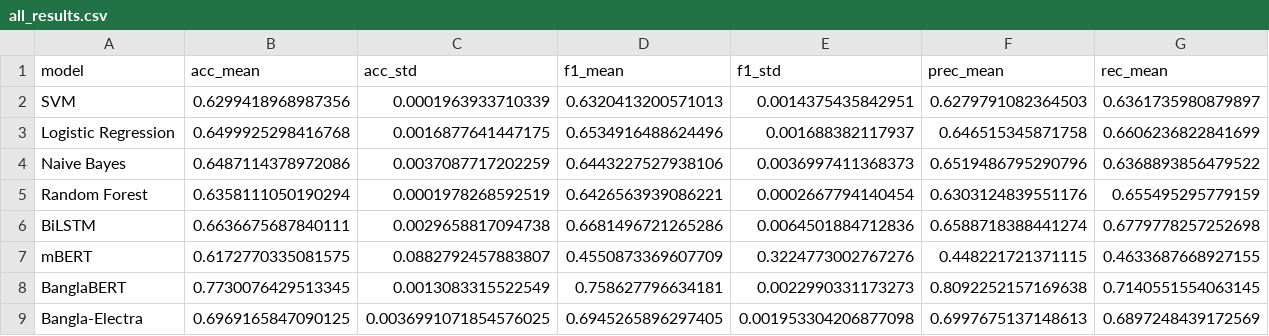
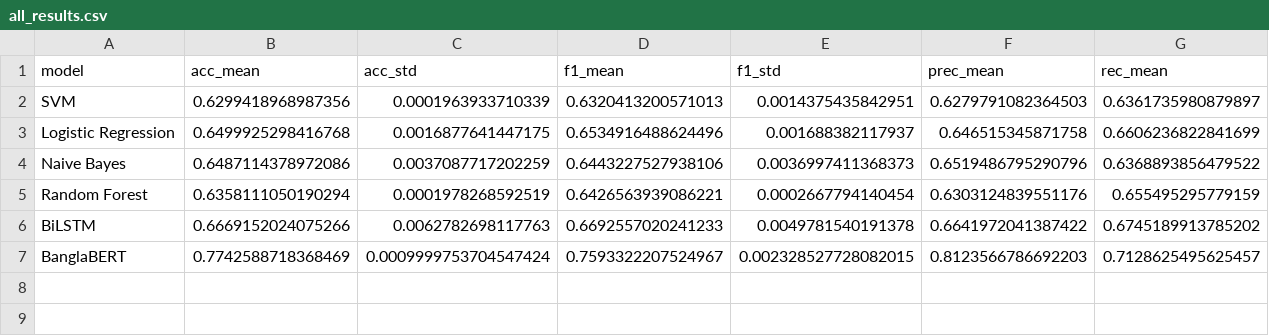
Before and after one commit to dellybelly03/bangla-sarcasm-detection, a CSV file: results/all_results.csv, drawn as a sheet.

Commit message:
Add BanglaBERT results with 3-fold CV

```diff
--- a/results/all_results.csv
+++ b/results/all_results.csv
@@ -5,5 +5,3 @@ Naive Bayes,0.6487114378972086,0.0037087717202259,0.6443227527938106,0.003699741
 Random Forest,0.6358111050190294,0.0001978268592519,0.6426563939086221,0.0002667794140454,0.6303124839551176,0.655495295779159
-BiLSTM,0.6636675687840111,0.0029658817094738,0.6681496721265286,0.0064501884712836,0.6588718388441274,0.6779778257252698
-mBERT,0.6172770335081575,0.0882792457883807,0.4550873369607709,0.3224773002767276,0.448221721371115,0.4633687668927155
-BanglaBERT,0.7730076429513345,0.0013083315522549,0.758627796634181,0.0022990331173273,0.8092252157169638,0.7140551554063145
-Bangla-Electra,0.6969165847090125,0.0036991071854576025,0.6945265896297405,0.001953304206877098,0.6997675137148613,0.6897248439172569
+BiLSTM,0.6669152024075266,0.0062782698117763,0.6692557020241233,0.0049781540191378,0.6641972041387422,0.6745189913785202
+BanglaBERT,0.7742588718368469,0.0009999753704547424,0.7593322207524967,0.002328527728082015,0.8123566786692203,0.7128625495625457
```
